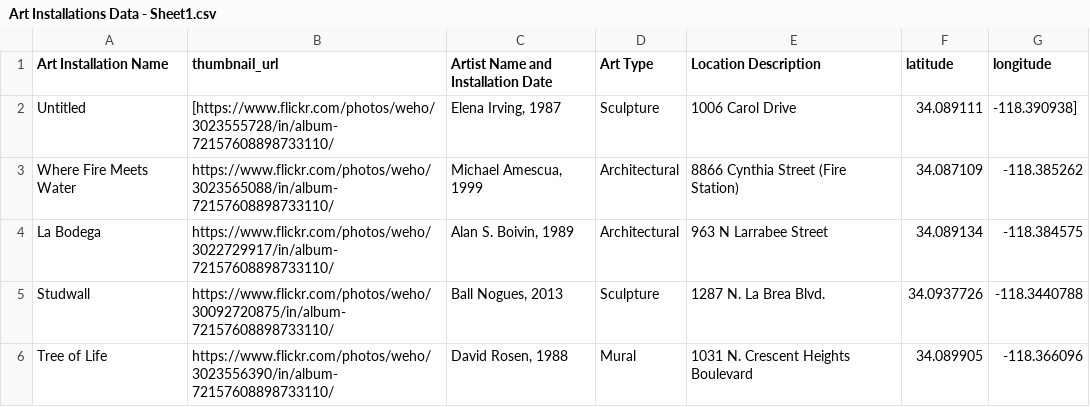
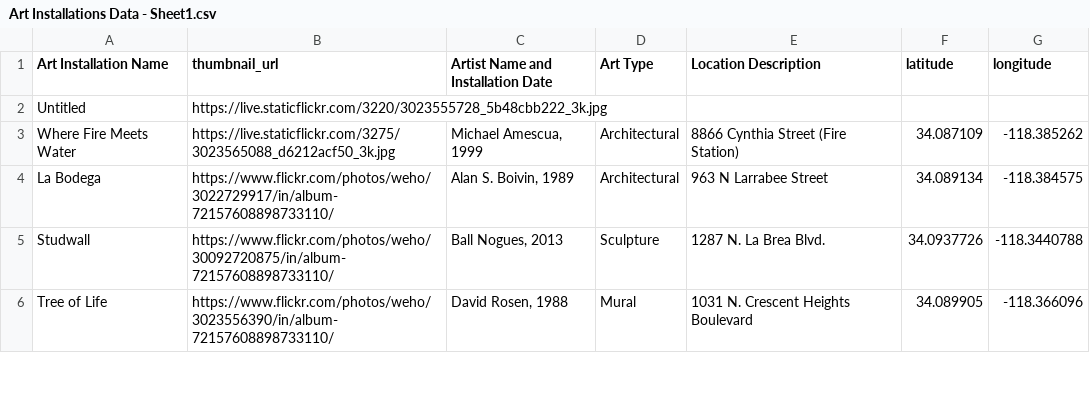
Before and after one commit to MaryJaneHowland/DH151, a CSV file: Data/Art Installations Data - Sheet1.csv, drawn as a sheet; only a part is shown.

Commit message:
Update Art Installations Data - Sheet1.csv

```diff
--- a/Data/Art Installations Data - Sheet1.csv
+++ b/Data/Art Installations Data - Sheet1.csv
@@ -1,4 +1,4 @@
 Art Installation Name,thumbnail_url,Artist Name and Installation Date,Art Type,Location Description,latitude,longitude
-Untitled,[https://www.flickr.com/photos/weho/3023555728/in/album-72157608898733110/,"Elena Irving, 1987",Sculpture,1006 Carol Drive,34.089111,-118.390938]
-Where Fire Meets Water,https://www.flickr.com/photos/weho/3023565088/in/album-72157608898733110/,"Michael Amescua, 1999",Architectural,8866 Cynthia Street (Fire Station),34.087109,-118.385262
+Untitled,https://live.staticflickr.com/3220/3023555728_5b48cbb222_3k.jpg
+Where Fire Meets Water,https://live.staticflickr.com/3275/3023565088_d6212acf50_3k.jpg,"Michael Amescua, 1999",Architectural,8866 Cynthia Street (Fire Station),34.087109,-118.385262
 La Bodega,https://www.flickr.com/photos/weho/3022729917/in/album-72157608898733110/,"Alan S. Boivin, 1989",Architectural,963 N Larrabee Street,34.089134,-118.384575
```
